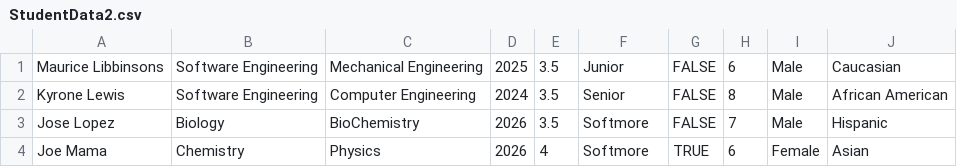
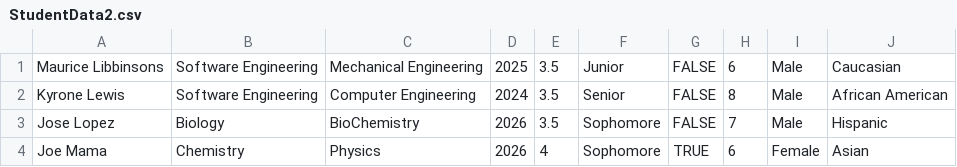
Before and after one commit to sky-jo/ReworkedMatchingEngine, a CSV file: csvs/StudentData2.csv, drawn as a sheet.

```diff
--- a/csvs/StudentData2.csv
+++ b/csvs/StudentData2.csv
@@ -2,3 +2,3 @@ Maurice Libbinsons,Software Engineering,Mechanical Engineering,2025,3.5,Junior,F
 Kyrone Lewis,Software Engineering,Computer Engineering,2024,3.5,Senior,FALSE,8,Male,African American
-Jose Lopez,Biology,BioChemistry,2026,3.5,Softmore,FALSE,7,Male,Hispanic
-Joe Mama,Chemistry,Physics,2026,4,Softmore,TRUE,6,Female,Asian
+Jose Lopez,Biology,BioChemistry,2026,3.5,Sophomore,FALSE,7,Male,Hispanic
+Joe Mama,Chemistry,Physics,2026,4,Sophomore,TRUE,6,Female,Asian
```
Also changed, not shown: csvs/ScholarshipData1.csv, csvs/StudentData1.csv, 3 other files.
